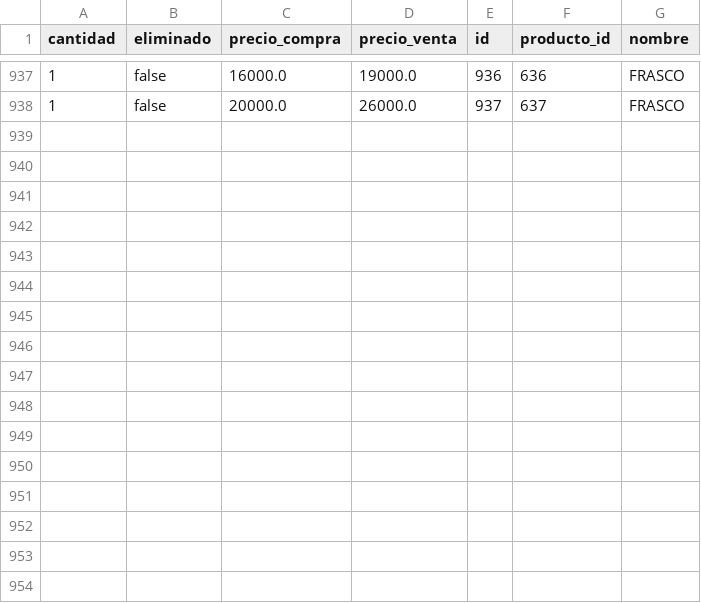
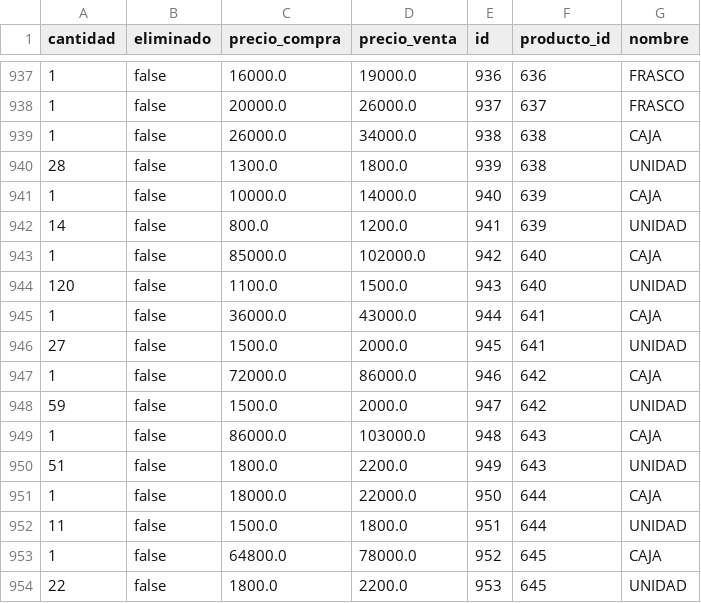
Before and after one commit to AariazP/drogueria1-backup, a CSV file: forma_venta.csv, drawn as a sheet; only a part is shown, gaps mark what is left out; the diff names each change by its address in the sheet, - before the commit and + after, or states it on an @@ line.

Commit message:
Backup de todas las tablas 2025-03-25

```diff
--- a/forma_venta.csv
+++ b/forma_venta.csv
+row 939: 1 | false | 26000.0 | 34000.0 | 938 | 638 | CAJA
+row 940: 28 | false | 1300.0 | 1800.0 | 939 | 638 | UNIDAD
+row 941: 1 | false | 10000.0 | 14000.0 | 940 | 639 | CAJA
+row 942: 14 | false | 800.0 | 1200.0 | 941 | 639 | UNIDAD
+row 943: 1 | false | 85000.0 | 102000.0 | 942 | 640 | CAJA
+row 944: 120 | false | 1100.0 | 1500.0 | 943 | 640 | UNIDAD
+row 945: 1 | false | 36000.0 | 43000.0 | 944 | 641 | CAJA
+row 946: 27 | false | 1500.0 | 2000.0 | 945 | 641 | UNIDAD
+row 947: 1 | false | 72000.0 | 86000.0 | 946 | 642 | CAJA
+row 948: 59 | false | 1500.0 | 2000.0 | 947 | 642 | UNIDAD
+row 949: 1 | false | 86000.0 | 103000.0 | 948 | 643 | CAJA
+row 950: 51 | false | 1800.0 | 2200.0 | 949 | 643 | UNIDAD
+row 951: 1 | false | 18000.0 | 22000.0 | 950 | 644 | CAJA
+row 952: 11 | false | 1500.0 | 1800.0 | 951 | 644 | UNIDAD
+row 953: 1 | false | 64800.0 | 78000.0 | 952 | 645 | CAJA
+row 954: 22 | false | 1800.0 | 2200.0 | 953 | 645 | UNIDAD
```
